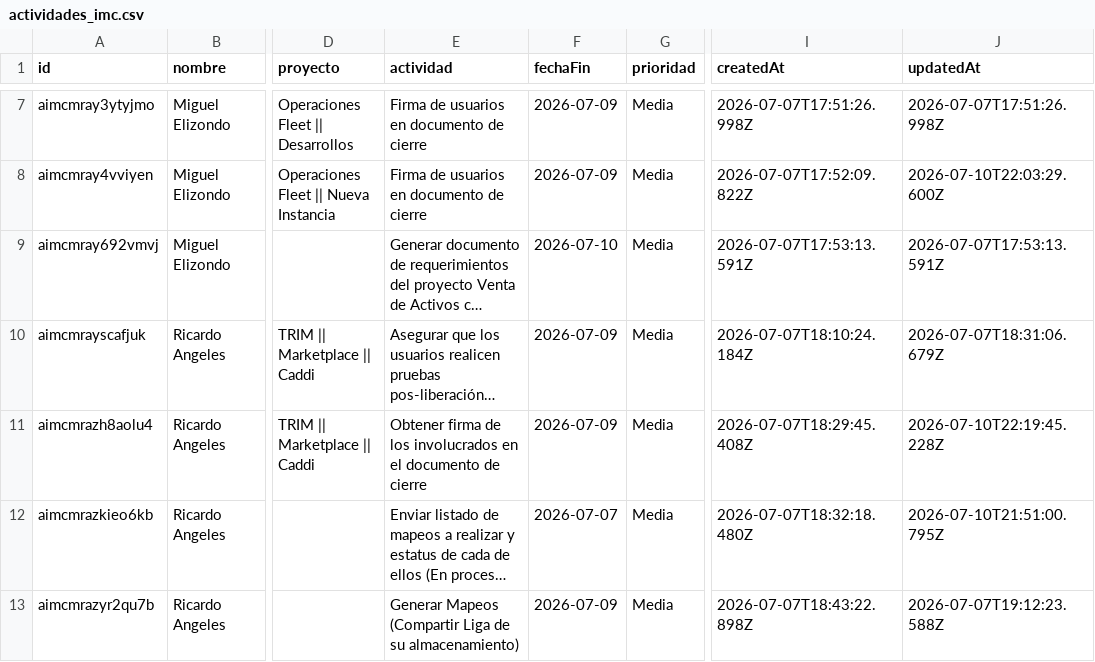
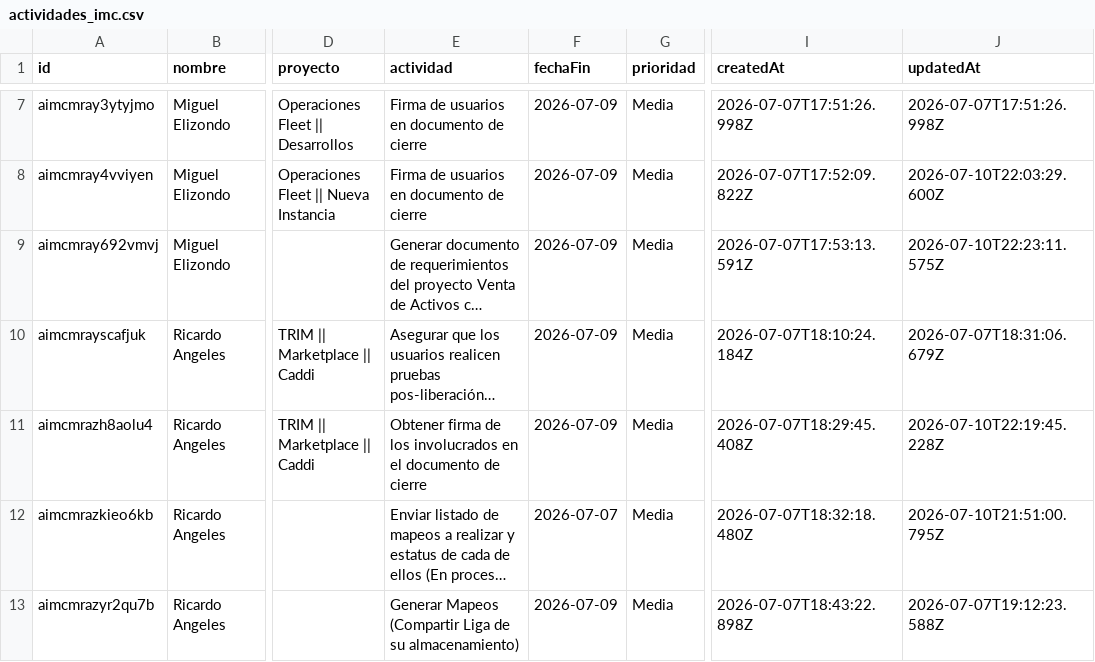
Before and after one commit to DTI-Dashboard/Proyectos, a CSV file: actividades_imc.csv, drawn as a sheet; only a part is shown, gaps mark what is left out; long unchanged cells end in …; the diff names each change by its address in the sheet, - before the commit and + after, or states it on an @@ line.

Commit message:
backup: actividades_imc.csv actualizado desde dashboard

```diff
--- a/actividades_imc.csv
+++ b/actividades_imc.csv
-F9 (fechaFin): 2026-07-10
+F9 (fechaFin): 2026-07-09
-J9 (updatedAt): 2026-07-07T17:53:13.591Z
+J9 (updatedAt): 2026-07-10T22:23:11.575Z
```
